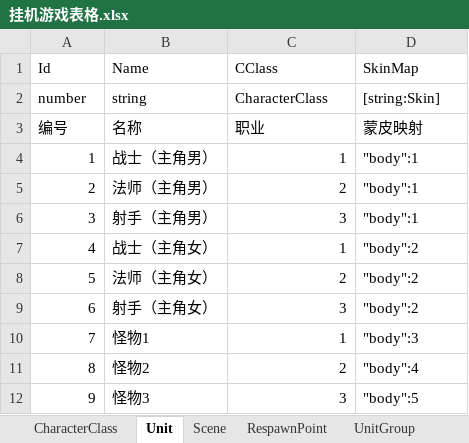
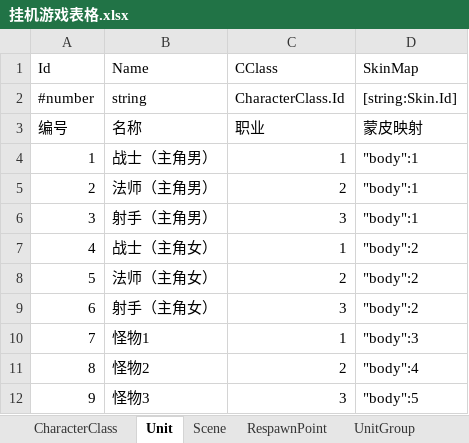
Before and after one commit to ddiay/go-xlsx2code, an Excel workbook: 挂机游戏表格.xlsx, sheet Unit, drawn as a sheet; values as stored, in another font and other column widths than the file's, no borders; the diff names each change by its address in the sheet, - before the commit and + after, or states it on an @@ line.

```diff
--- a/挂机游戏表格.xlsx (sheet Unit)
+++ b/挂机游戏表格.xlsx (sheet Unit)
-A2 (Id): number
+A2 (Id): #number
-C2 (CClass): CharacterClass
+C2 (CClass): CharacterClass.Id
-D2 (SkinMap): [string:Skin]
+D2 (SkinMap): [string:Skin.Id]
```
Also changed, not shown: sheet RespawnPoint, sheet Scene, sheet UnitGroup, sheet Skin, sheet Exp, sheet CharacterClass, 3 other files.
